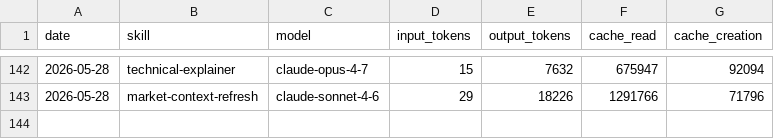
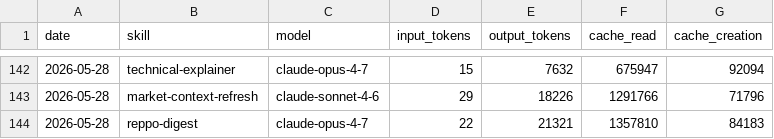
Before and after one commit to anajuliabit/aeon, a CSV file: memory/token-usage.csv, drawn as a sheet; only a part is shown, gaps mark what is left out.

Commit message:
chore(reppo-digest): auto-commit 2026-05-28

```diff
--- a/memory/token-usage.csv
+++ b/memory/token-usage.csv
@@ -143 +143,2 @@ date,skill,model,input_tokens,output_tokens,cache_read,cache_creation
 2026-05-28,market-context-refresh,claude-sonnet-4-6,29,18226,1291766,71796
+2026-05-28,reppo-digest,claude-opus-4-7,22,21321,1357810,84183
```
Also changed, not shown: 10 other files.
